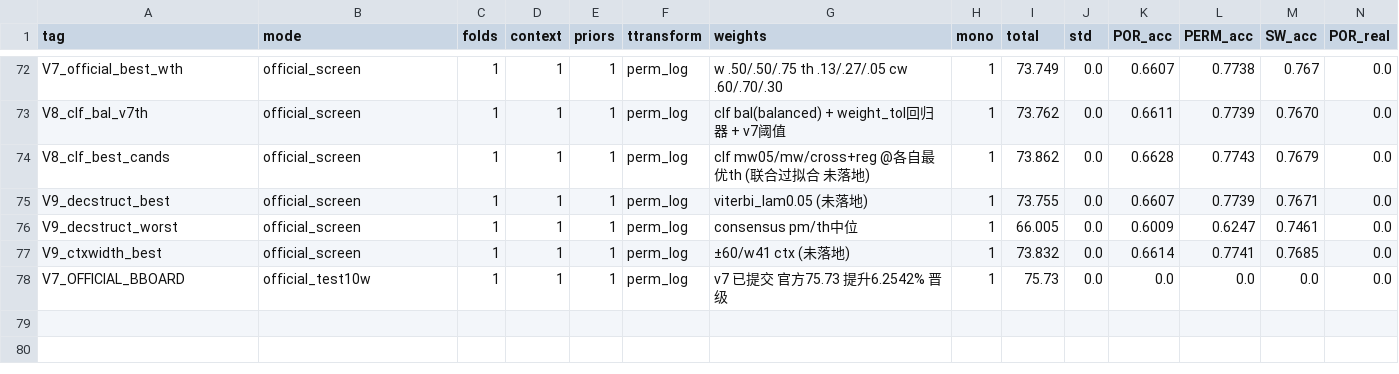
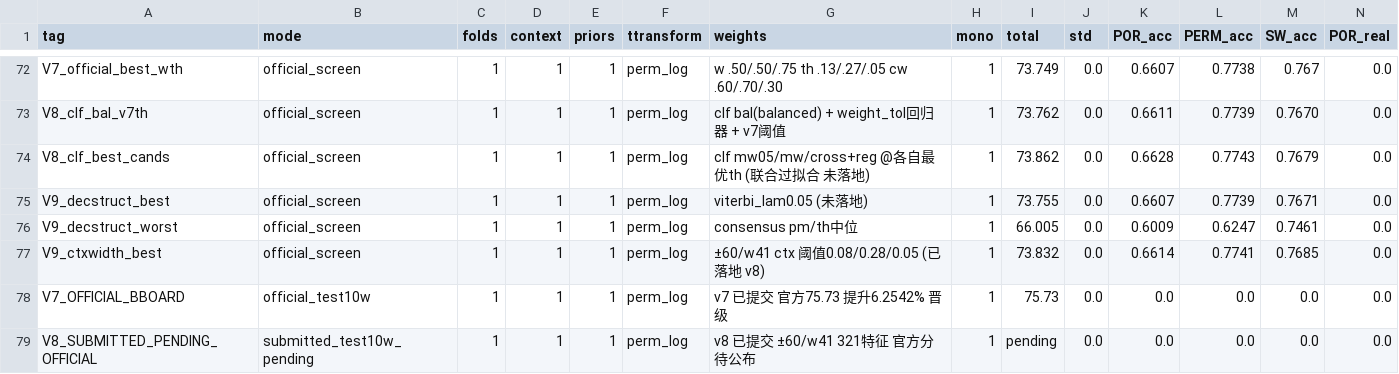
Before and after one commit to zqzhangdz/trackOne, a CSV file: experiments/results.csv, drawn as a sheet; only a part is shown, gaps mark what is left out; rows hold the shown columns only; the diff names each change by its address in the sheet, - before the commit and + after, or states it on an @@ line.

```diff
--- a/experiments/results.csv
+++ b/experiments/results.csv
-G77 (weights): ±60/w41 ctx (未落地)
+G77 (weights): ±60/w41 ctx 阈值0.08/0.28/0.05 (已落地 v8)
+row 79: V8_SUBMITTED_PENDING_OFFICIAL | submitted_test10w_pending | 1 | 1 | 1 | perm_log | v8 已提交 ±60/w41 321特征 官方分待公布 | 1 | pending | 0.0 | 0.0 | 0.0 | 0.0 | 0.0
```
Also changed, not shown: 11 other files.
